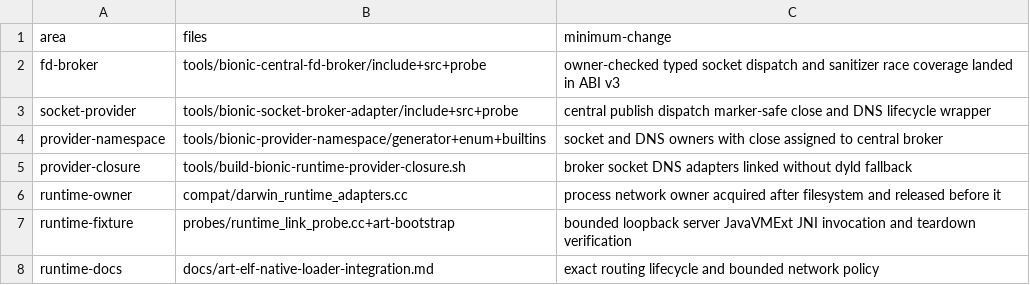
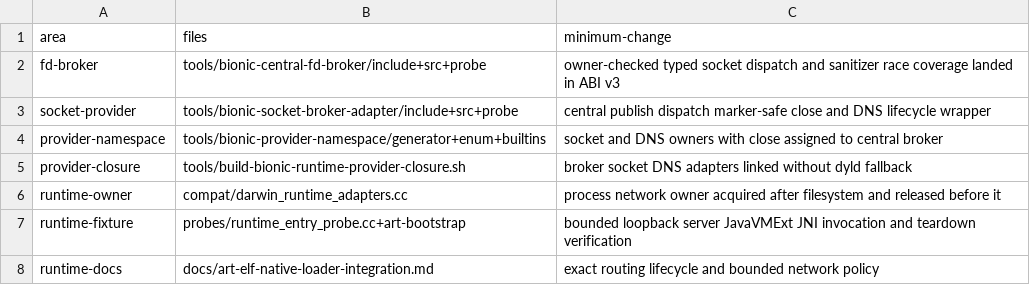
Before and after one commit to hahnlee/artm, a TSV file: darwin-art/tools/bionic-network-runtime-integration/manifests/shared-scope.tsv, drawn as a sheet.

Commit message:
refactor(probe): isolate runtime entrypoint translation unit

```diff
--- a/darwin-art/tools/bionic-network-runtime-integration/manifests/shared-scope.tsv
+++ b/darwin-art/tools/bionic-network-runtime-integration/manifests/shared-scope.tsv
@@ -6,3 +6,3 @@ provider-closure	tools/build-bionic-runtime-provider-closure.sh	broker socket DN
 runtime-owner	compat/darwin_runtime_adapters.cc	process network owner acquired after filesystem and released before it
-runtime-fixture	probes/runtime_link_probe.cc+art-bootstrap	bounded loopback server JavaVMExt JNI invocation and teardown verification
+runtime-fixture	probes/runtime_entry_probe.cc+art-bootstrap	bounded loopback server JavaVMExt JNI invocation and teardown verification
 runtime-docs	docs/art-elf-native-loader-integration.md	exact routing lifecycle and bounded network policy
```
Also changed, not shown: 8 other files.
